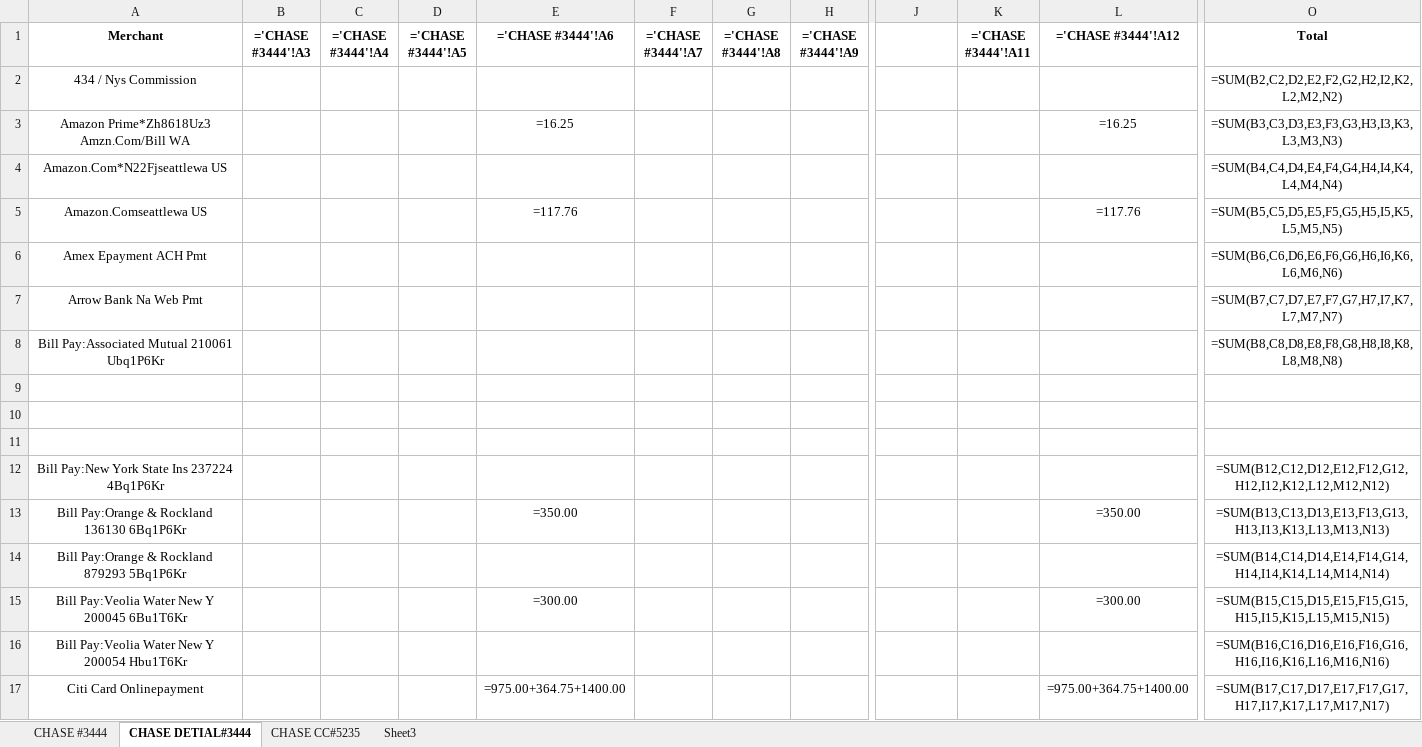
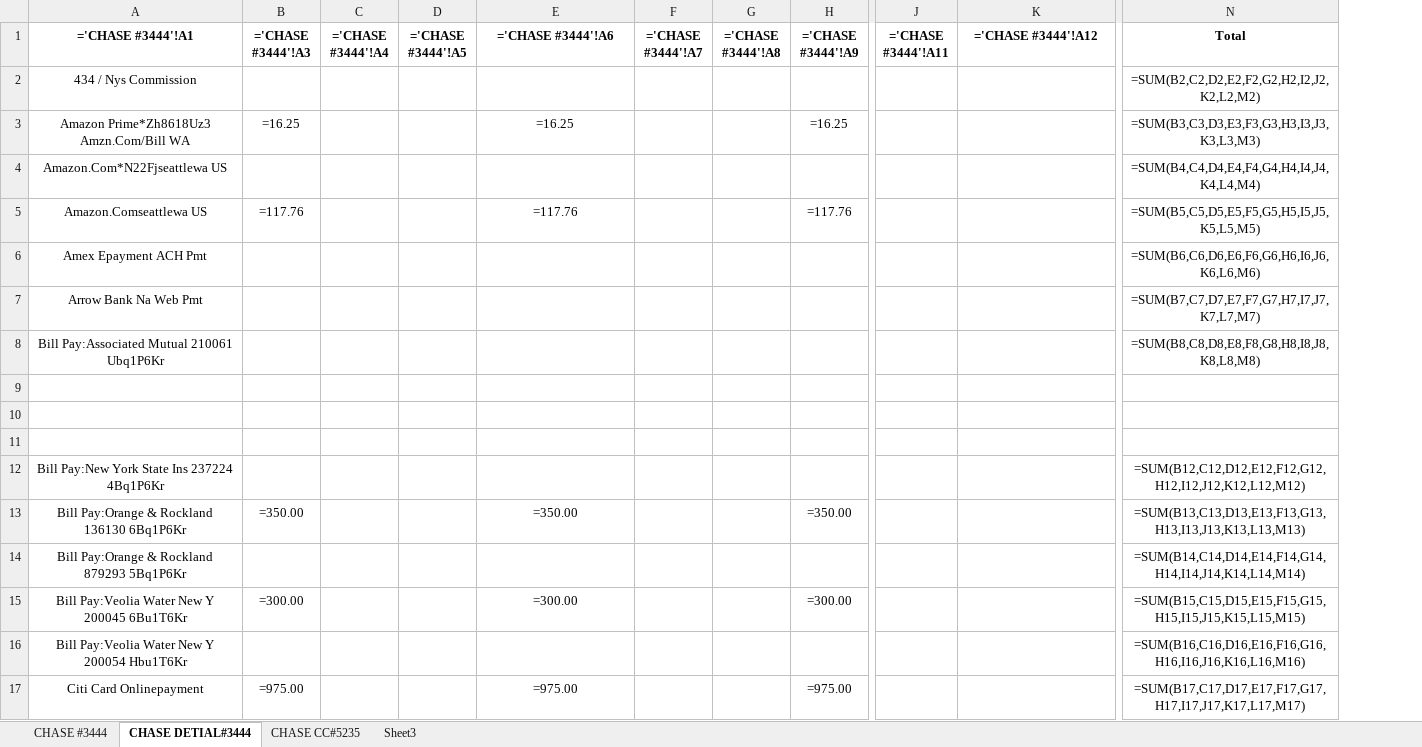
Before and after one commit to Eric-666-chp/BANK-STATEMENT-EXTRACTOR, an Excel workbook: credit_monthly_summary.xlsx, sheet CHASE DETIAL#3444, drawn as a sheet; only a part is shown, gaps mark what is left out; values as stored, in another font and other column widths than the file's, no borders; formulas without a stored value are shown as written; removed rows and columns are numbered as before the commit, all else as after; the diff covers the shown part only; the diff names each change by its address in the sheet, - before the commit and + after, or states it on an @@ line.

```diff
--- a/credit_monthly_summary.xlsx (sheet CHASE DETIAL#3444)
+++ b/credit_monthly_summary.xlsx (sheet CHASE DETIAL#3444)
-column K (='CHASE #3444'!A11), empty
-A1: Merchant
+A1: ='CHASE #3444'!A1
-J1: (empty)
+J1: ='CHASE #3444'!A11
-N2 (Total): =SUM(B2,C2,D2,E2,F2,G2,H2,I2,K2,L2,M2,N2)
+N2 (Total): =SUM(B2,C2,D2,E2,F2,G2,H2,I2,J2,K2,L2,M2)
-B3 (='CHASE #3444'!A3): (empty)
+B3 (='CHASE #3444'!A3): =16.25
-H3 (='CHASE #3444'!A9): (empty)
+H3 (='CHASE #3444'!A9): =16.25
-K3 (='CHASE #3444'!A12): =16.25
+K3 (='CHASE #3444'!A12): (empty)
-N3 (Total): =SUM(B3,C3,D3,E3,F3,G3,H3,I3,K3,L3,M3,N3)
+N3 (Total): =SUM(B3,C3,D3,E3,F3,G3,H3,I3,J3,K3,L3,M3)
-N4 (Total): =SUM(B4,C4,D4,E4,F4,G4,H4,I4,K4,L4,M4,N4)
+N4 (Total): =SUM(B4,C4,D4,E4,F4,G4,H4,I4,J4,K4,L4,M4)
-B5 (='CHASE #3444'!A3): (empty)
+B5 (='CHASE #3444'!A3): =117.76
-H5 (='CHASE #3444'!A9): (empty)
+H5 (='CHASE #3444'!A9): =117.76
-K5 (='CHASE #3444'!A12): =117.76
+K5 (='CHASE #3444'!A12): (empty)
-N5 (Total): =SUM(B5,C5,D5,E5,F5,G5,H5,I5,K5,L5,M5,N5)
+N5 (Total): =SUM(B5,C5,D5,E5,F5,G5,H5,I5,J5,K5,L5,M5)
-N6 (Total): =SUM(B6,C6,D6,E6,F6,G6,H6,I6,K6,L6,M6,N6)
+N6 (Total): =SUM(B6,C6,D6,E6,F6,G6,H6,I6,J6,K6,L6,M6)
-N7 (Total): =SUM(B7,C7,D7,E7,F7,G7,H7,I7,K7,L7,M7,N7)
+N7 (Total): =SUM(B7,C7,D7,E7,F7,G7,H7,I7,J7,K7,L7,M7)
-N8 (Total): =SUM(B8,C8,D8,E8,F8,G8,H8,I8,K8,L8,M8,N8)
+N8 (Total): =SUM(B8,C8,D8,E8,F8,G8,H8,I8,J8,K8,L8,M8)
-N12 (Total): =SUM(B12,C12,D12,E12,F12,G12,H12,I12,K12,L12,M12,N12)
+N12 (Total): =SUM(B12,C12,D12,E12,F12,G12,H12,I12,J12,K12,L12,M12)
-B13 (='CHASE #3444'!A3): (empty)
+B13 (='CHASE #3444'!A3): =350.00
-H13 (='CHASE #3444'!A9): (empty)
+H13 (='CHASE #3444'!A9): =350.00
-K13 (='CHASE #3444'!A12): =350.00
+K13 (='CHASE #3444'!A12): (empty)
-N13 (Total): =SUM(B13,C13,D13,E13,F13,G13,H13,I13,K13,L13,M13,N13)
+N13 (Total): =SUM(B13,C13,D13,E13,F13,G13,H13,I13,J13,K13,L13,M13)
-N14 (Total): =SUM(B14,C14,D14,E14,F14,G14,H14,I14,K14,L14,M14,N14)
+N14 (Total): =SUM(B14,C14,D14,E14,F14,G14,H14,I14,J14,K14,L14,M14)
-B15 (='CHASE #3444'!A3): (empty)
+B15 (='CHASE #3444'!A3): =300.00
-H15 (='CHASE #3444'!A9): (empty)
+H15 (='CHASE #3444'!A9): =300.00
-K15 (='CHASE #3444'!A12): =300.00
+K15 (='CHASE #3444'!A12): (empty)
-N15 (Total): =SUM(B15,C15,D15,E15,F15,G15,H15,I15,K15,L15,M15,N15)
+N15 (Total): =SUM(B15,C15,D15,E15,F15,G15,H15,I15,J15,K15,L15,M15)
-N16 (Total): =SUM(B16,C16,D16,E16,F16,G16,H16,I16,K16,L16,M16,N16)
+N16 (Total): =SUM(B16,C16,D16,E16,F16,G16,H16,I16,J16,K16,L16,M16)
-B17 (='CHASE #3444'!A3): (empty)
+B17 (='CHASE #3444'!A3): =975.00
-E17 (='CHASE #3444'!A6): =975.00+364.75+1400.00
+E17 (='CHASE #3444'!A6): =975.00
-H17 (='CHASE #3444'!A9): (empty)
+H17 (='CHASE #3444'!A9): =975.00
-K17 (='CHASE #3444'!A12): =975.00+364.75+1400.00
+K17 (='CHASE #3444'!A12): (empty)
-N17 (Total): =SUM(B17,C17,D17,E17,F17,G17,H17,I17,K17,L17,M17,N17)
+N17 (Total): =SUM(B17,C17,D17,E17,F17,G17,H17,I17,J17,K17,L17,M17)
```
Also changed, not shown: 85 edited cells elsewhere in this sheet, sheet CHASE #3444, sheet CHASE CC#5235, 14 other files.
